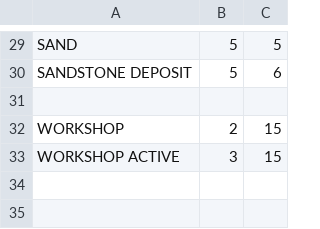
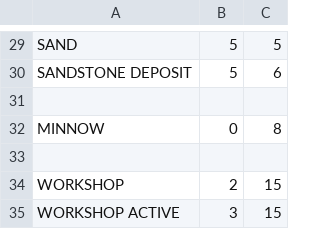
Before and after one commit to saido-labs/glenwich-art, a CSV file: coordinates.csv, drawn as a sheet; only a part is shown, gaps mark what is left out; the diff names each change by its address in the sheet, - before the commit and + after, or states it on an @@ line.

Commit message:
Update coordinates.csv

```diff
--- a/coordinates.csv
+++ b/coordinates.csv
+row 32: MINNOW | 0 | 8
+row 33: (empty)
```
